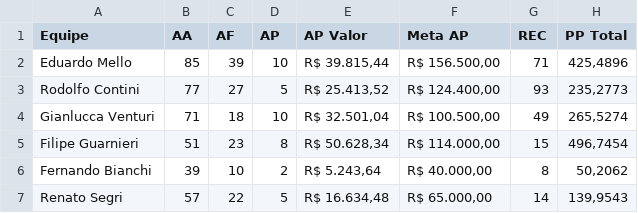
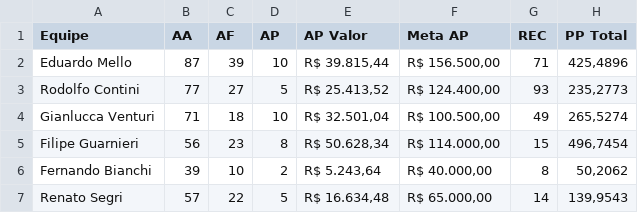
Before and after one commit to sprietootero/gestaoavista-sp1, a CSV file: dados_extraidos.csv, drawn as a sheet.

```diff
--- a/dados_extraidos.csv
+++ b/dados_extraidos.csv
@@ -1,6 +1,6 @@
 Equipe,AA,AF,AP,AP Valor,Meta AP,REC,PP Total
-Eduardo Mello,85,39,10,"R$ 39.815,44","R$ 156.500,00",71,"425,4896"
+Eduardo Mello,87,39,10,"R$ 39.815,44","R$ 156.500,00",71,"425,4896"
 Rodolfo Contini,77,27,5,"R$ 25.413,52","R$ 124.400,00",93,"235,2773"
 Gianlucca Venturi,71,18,10,"R$ 32.501,04","R$ 100.500,00",49,"265,5274"
-Filipe Guarnieri,51,23,8,"R$ 50.628,34","R$ 114.000,00",15,"496,7454"
+Filipe Guarnieri,56,23,8,"R$ 50.628,34","R$ 114.000,00",15,"496,7454"
 Fernando Bianchi,39,10,2,"R$ 5.243,64","R$ 40.000,00",8,"50,2062"
```
Also changed, not shown: ranking_7dias.csv, ranking_muapd.csv.
